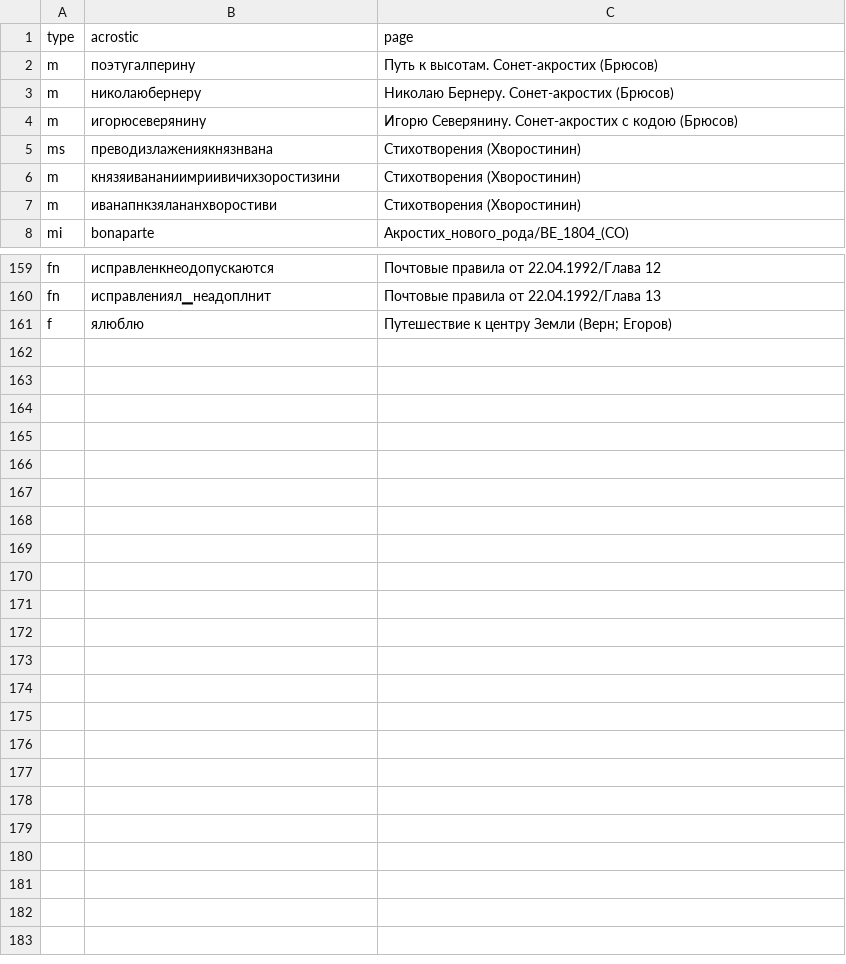
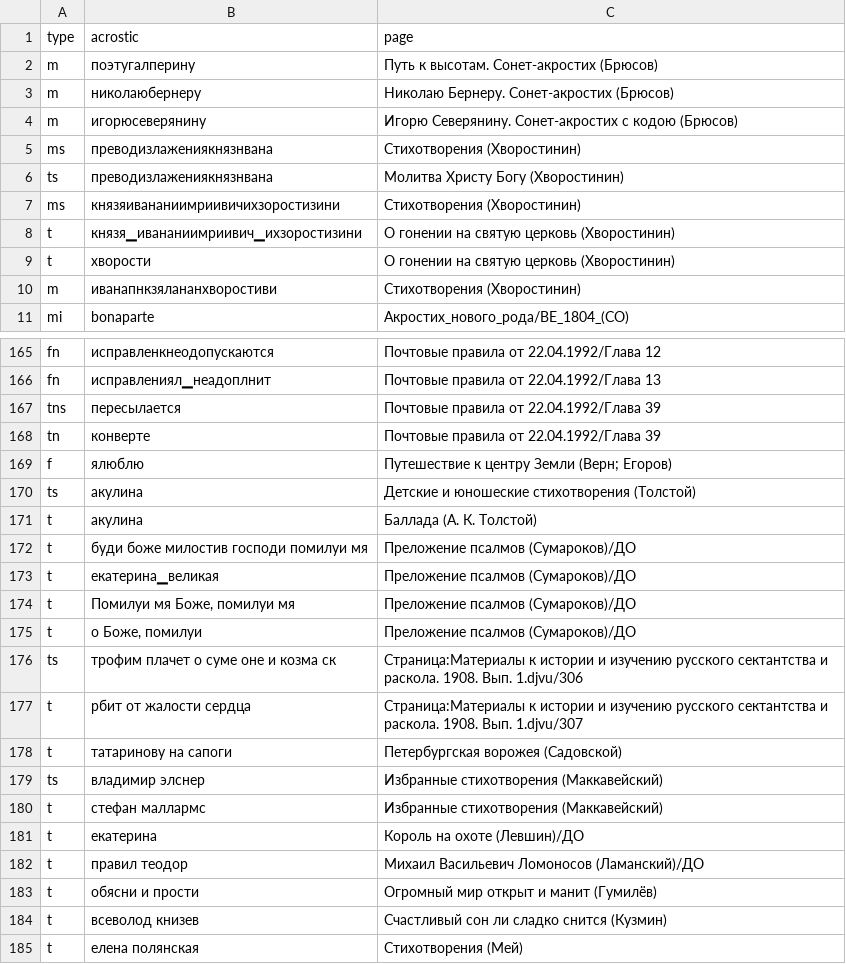
Before and after one commit to acrostics/acrostic-identification-dataset, a TSV file: labels/ru.tsv, drawn as a sheet; only a part is shown, gaps mark what is left out; the diff covers the shown part only.

Commit message:
Add Russian acrostics found by the tool

```diff
--- a/labels/ru.tsv
+++ b/labels/ru.tsv
@@ -5,3 +5,6 @@ m	игорюсеверянину	Игорю Северянину. Сонет-а
 ms	преводизлажениякнязнвана	Стихотворения (Хворостинин)
-m	князяивананиимриивичихзоростизини	Стихотворения (Хворостинин)
+ts	преводизлажениякнязнвана	Молитва Христу Богу (Хворостинин)
+ms	князяивананиимриивичихзоростизини	Стихотворения (Хворостинин)
+t	князя▁ивананиимриивич▁ихзоростизини	О гонении на святую церковь (Хворостинин)
+t	хворости	О гонении на святую церковь (Хворостинин)
 m	иванапнкзялананхворостиви	Стихотворения (Хворостинин)
@@ -160,2 +166,20 @@ fn	исправленкнеодопускаются	Почтовые прави
 fn	исправлениял▁неадоплнит	Почтовые правила от 22.04.1992/Глава 13
+tns	пересылается	Почтовые правила от 22.04.1992/Глава 39
+tn	конверте	Почтовые правила от 22.04.1992/Глава 39
 f	ялюблю	Путешествие к центру Земли (Верн; Егоров)
+ts	акулина	Детские и юношеские стихотворения (Толстой)
+t	акулина	Баллада (А. К. Толстой)
+t	буди боже милостив господи помилуи мя	Преложение псалмов (Сумароков)/ДО
+t	екатерина▁великая	Преложение псалмов (Сумароков)/ДО
+t	Помилуи мя Боже, помилуи мя	Преложение псалмов (Сумароков)/ДО
+t	о Боже, помилуи	Преложение псалмов (Сумароков)/ДО
+ts	трофим плачет о суме оне и козма ск	Страница:Материалы к истории и изучению русского сектантства и раскола. 1908. Вып. 1.djvu/306
+t	рбит от жалости сердца	Страница:Материалы к истории и изучению русского сектантства и раскола. 1908. Вып. 1.djvu/307
+t	татаринову на сапоги	Петербургская ворожея (Садовской)
+ts	владимир элснер	Избранные стихотворения (Маккавейский)
+t	стефан маллармс	Избранные стихотворения (Маккавейский)
+t	екатерина	Король на охоте (Левшин)/ДО
+t	правил теодор	Михаил Васильевич Ломоносов (Ламанский)/ДО
+t	обясни и прости	Огромный мир открыт и манит (Гумилёв)
+t	всеволод книзев	Счастливый сон ли сладко снится (Кузмин)
+t	елена полянская	Стихотворения (Мей)
```
Also changed, not shown: 3 added rows and 2 edited cells elsewhere in this file, 1 other file.
